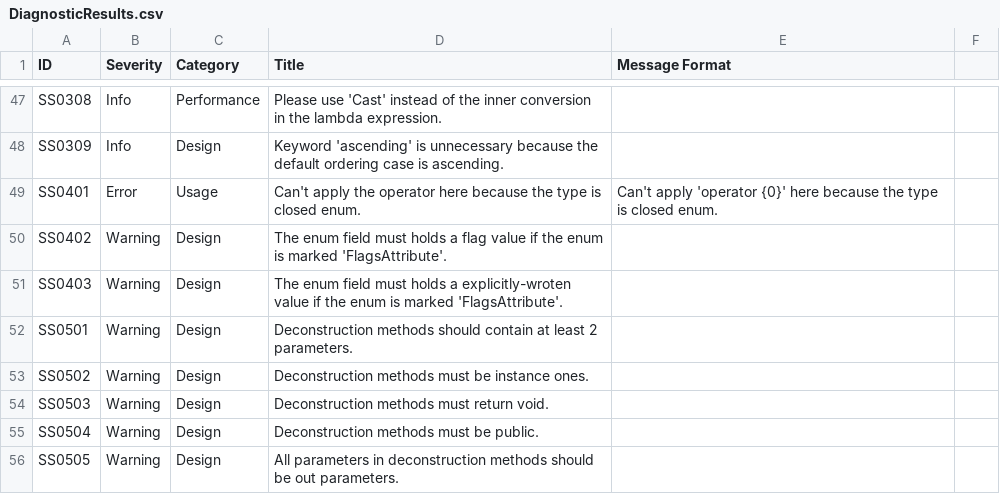
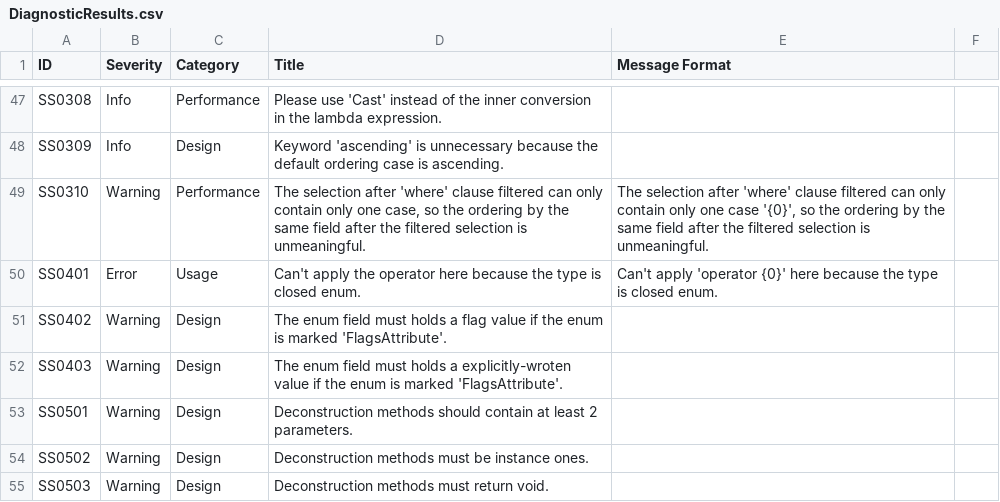
Before and after one commit to KyouyamaKazusa0805/Sudoku, a CSV file: src/Sudoku.Diagnostics.CodeAnalysis/Sudoku.Diagnostics.CodeAnalysis/DiagnosticResults.csv, drawn as a sheet; only a part is shown, gaps mark what is left out; the shorter side is filled out with more unchanged rows.

```diff
--- a/src/Sudoku.Diagnostics.CodeAnalysis/Sudoku.Diagnostics.CodeAnalysis/DiagnosticResults.csv
+++ b/src/Sudoku.Diagnostics.CodeAnalysis/Sudoku.Diagnostics.CodeAnalysis/DiagnosticResults.csv
@@ -48,2 +48,3 @@ SS0308,Info,Performance,Please use 'Cast' instead of the inner conversion in the
 SS0309,Info,Design,Keyword 'ascending' is unnecessary because the default ordering case is ascending.,
+SS0310,Warning,Performance,"The selection after 'where' clause filtered can only contain only one case, so the ordering by the same field after the filtered selection is unmeaningful.","The selection after 'where' clause filtered can only contain only one case '{0}', so the ordering by the same field after the filtered selection is unmeaningful."
 SS0401,Error,Usage,Can't apply the operator here because the type is closed enum.,Can't apply 'operator {0}' here because the type is closed enum.
```
Also changed, not shown: 4 other files.
